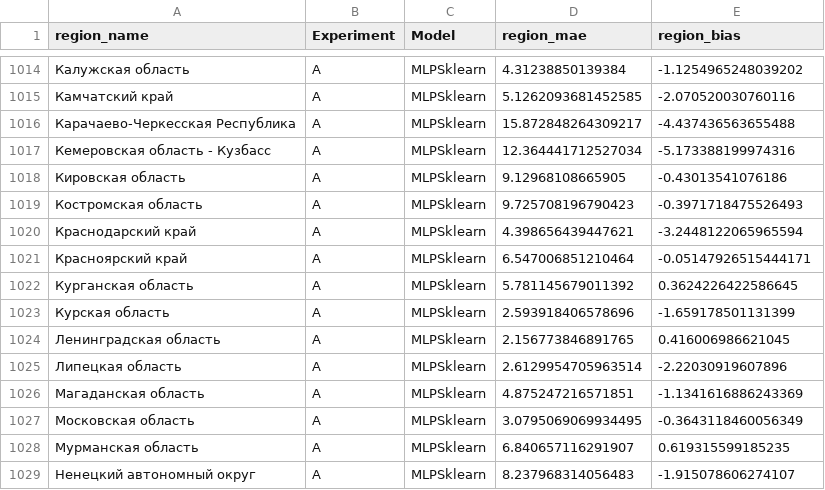
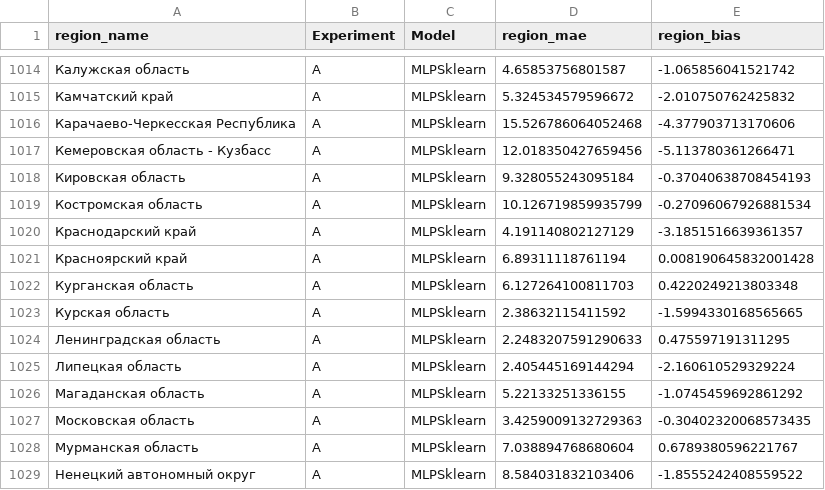
Before and after one commit to Fatalist0001/trainingGOSDUMA, a CSV file: results/q8_regional_errors_detail.csv, drawn as a sheet; only a part is shown, gaps mark what is left out; the diff covers the shown part only.

```diff
--- a/results/q8_regional_errors_detail.csv
+++ b/results/q8_regional_errors_detail.csv
@@ -1014,16 +1014,16 @@ region_name,Experiment,Model,region_mae,region_bias
-Калужская область,A,MLPSklearn,4.31238850139384,-1.1254965248039202
-Камчатский край,A,MLPSklearn,5.1262093681452585,-2.070520030760116
-Карачаево-Черкесская Республика,A,MLPSklearn,15.872848264309217,-4.437436563655488
-Кемеровская область - Кузбасс,A,MLPSklearn,12.364441712527034,-5.173388199974316
-Кировская область,A,MLPSklearn,9.12968108665905,-0.43013541076186
-Костромская область,A,MLPSklearn,9.725708196790423,-0.3971718475526493
-Краснодарский край,A,MLPSklearn,4.398656439447621,-3.2448122065965594
-Красноярский край,A,MLPSklearn,6.547006851210464,-0.05147926515444171
-Курганская область,A,MLPSklearn,5.781145679011392,0.3624226422586645
-Курская область,A,MLPSklearn,2.593918406578696,-1.659178501131399
-Ленинградская область,A,MLPSklearn,2.156773846891765,0.416006986621045
-Липецкая область,A,MLPSklearn,2.6129954705963514,-2.22030919607896
-Магаданская область,A,MLPSklearn,4.875247216571851,-1.1341616886243369
-Московская область,A,MLPSklearn,3.0795069069934495,-0.3643118460056349
-Мурманская область,A,MLPSklearn,6.840657116291907,0.619315599185235
-Ненецкий автономный округ,A,MLPSklearn,8.237968314056483,-1.915078606274107
+Калужская область,A,MLPSklearn,4.65853756801587,-1.065856041521742
+Камчатский край,A,MLPSklearn,5.324534579596672,-2.010750762425832
+Карачаево-Черкесская Республика,A,MLPSklearn,15.526786064052468,-4.377903713170606
+Кемеровская область - Кузбасс,A,MLPSklearn,12.018350427659456,-5.113780361266471
+Кировская область,A,MLPSklearn,9.328055243095184,-0.37040638708454193
+Костромская область,A,MLPSklearn,10.126719859935799,-0.27096067926881534
+Краснодарский край,A,MLPSklearn,4.191140802127129,-3.1851516639361357
+Красноярский край,A,MLPSklearn,6.89311118761194,0.008190645832001428
+Курганская область,A,MLPSklearn,6.127264100811703,0.4220249213803348
+Курская область,A,MLPSklearn,2.38632115411592,-1.5994330168565665
+Ленинградская область,A,MLPSklearn,2.2483207591290633,0.475597191311295
+Липецкая область,A,MLPSklearn,2.405445169144294,-2.160610529329224
+Магаданская область,A,MLPSklearn,5.22133251336155,-1.0745459692861292
+Московская область,A,MLPSklearn,3.4259009132729363,-0.30402320068573435
+Мурманская область,A,MLPSklearn,7.038894768680604,0.6789380596221767
+Ненецкий автономный округ,A,MLPSklearn,8.584031832103406,-1.8555242408559522
```
Also changed, not shown: 134 edited cells elsewhere in this file, logs/baselines_A/experiments.csv, logs/baselines_B/experiments.csv, 32 other files.
